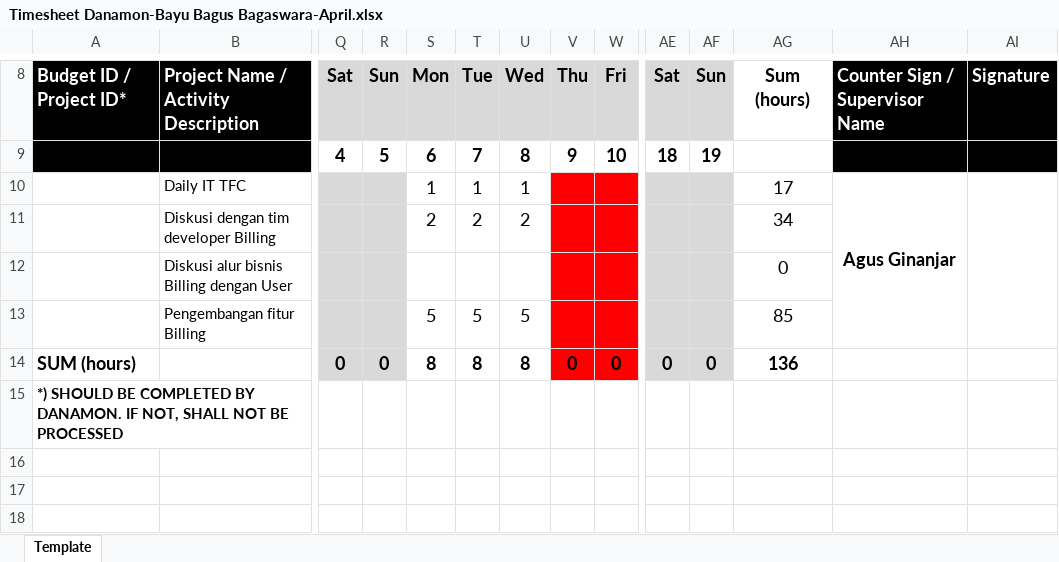
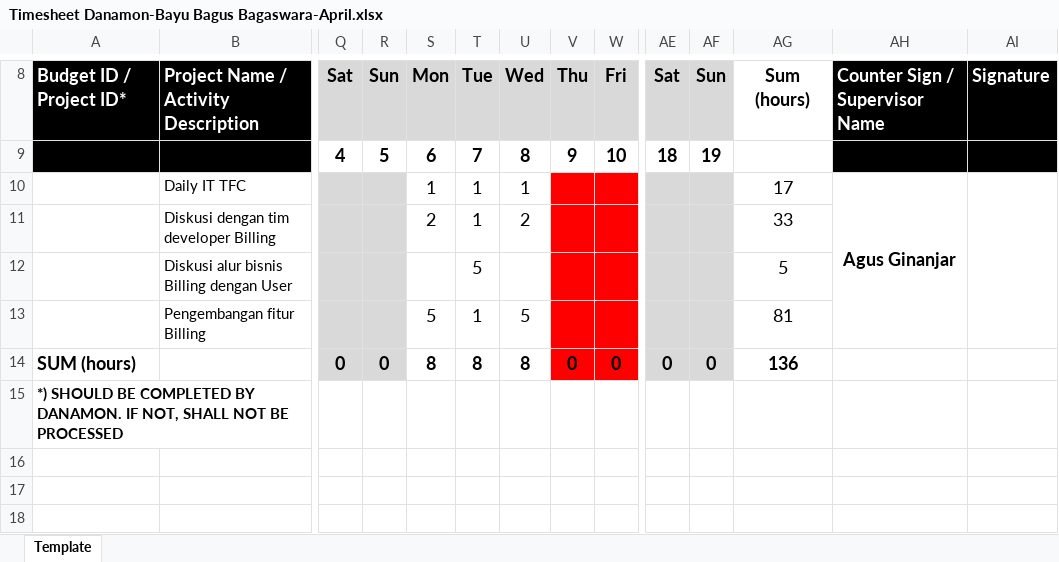
Before and after one commit to bayubagusbagaswara/timesheet-danamon, an Excel workbook: 5_Period_20_Apr_2024_sd_19_May_2024/Timesheet Danamon-Bayu Bagus Bagaswara-April.xlsx, sheet Template, drawn as a sheet; only a part is shown, gaps mark what is left out; values as stored, in another font and other column widths than the file's, no borders; charts and pictures not drawn; removed rows and columns are numbered as before the commit, all else as after; rows hold the shown columns only; the diff names each change by its address in the sheet, - before the commit and + after, or states it on an @@ line.

Commit message:
update timesheet period april-may

```diff
--- a/5_Period_20_Apr_2024_sd_19_May_2024/Timesheet Danamon-Bayu Bagus Bagaswara-April.xlsx (sheet Template)
+++ b/5_Period_20_Apr_2024_sd_19_May_2024/Timesheet Danamon-Bayu Bagus Bagaswara-April.xlsx (sheet Template)
-T11: 2
+T11: 1
-AG11: 34
+AG11: 33
-row 12:  | Diskusi alur bisnis Billing dengan User |  |  |  |  |  |  |  |  |  | 0
+row 12:  | Diskusi alur bisnis Billing dengan User |  |  |  | 5 |  |  |  |  |  | 5
-T13: 5
+T13: 1
-AG13: 85
+AG13: 81
```
